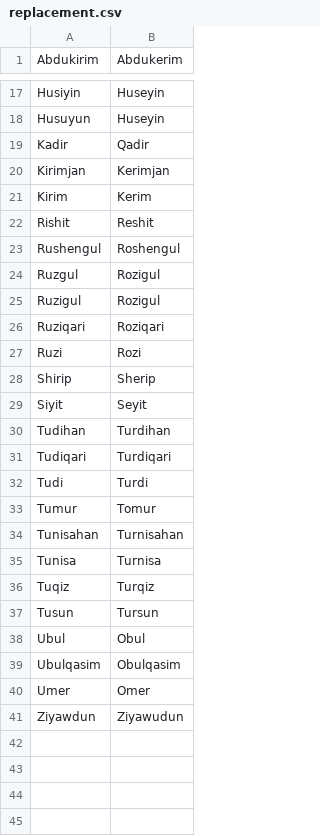
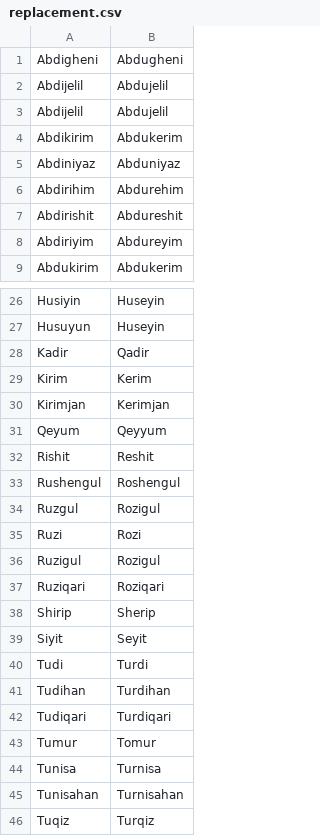
Before and after one commit to vwinslow/uroman, a CSV file: data/replacement.csv, drawn as a sheet; only a part is shown, gaps mark what is left out; the shorter side is filled out with more unchanged rows; the diff covers the shown part only.

Commit message:
Replacements

```diff
--- a/data/replacement.csv
+++ b/data/replacement.csv
@@ -1 +1,9 @@
+Abdigheni,Abdugheni
+Abdijelil,Abdujelil
+Abdijelil,Abdujelil
+Abdikirim,Abdukerim
+Abdiniyaz,Abduniyaz
+Abdirihim,Abdurehim
+Abdirishit,Abdureshit
+Abdiriyim,Abdureyim
 Abdukirim,Abdukerim
@@ -19,4 +28,5 @@ Husuyun,Huseyin
 Kadir,Qadir
+Kirim,Kerim
 Kirimjan,Kerimjan
-Kirim,Kerim
+Qeyum,Qeyyum
 Rishit,Reshit
@@ -24,13 +34,13 @@ Rushengul,Roshengul
 Ruzgul,Rozigul
+Ruzi,Rozi
 Ruzigul,Rozigul
 Ruziqari,Roziqari
-Ruzi,Rozi
 Shirip,Sherip
 Siyit,Seyit
+Tudi,Turdi
 Tudihan,Turdihan
 Tudiqari,Turdiqari
-Tudi,Turdi
 Tumur,Tomur
+Tunisa,Turnisa
 Tunisahan,Turnisahan
-Tunisa,Turnisa
 Tuqiz,Turqiz
```
Also changed, not shown: 1 added row elsewhere in this file.
